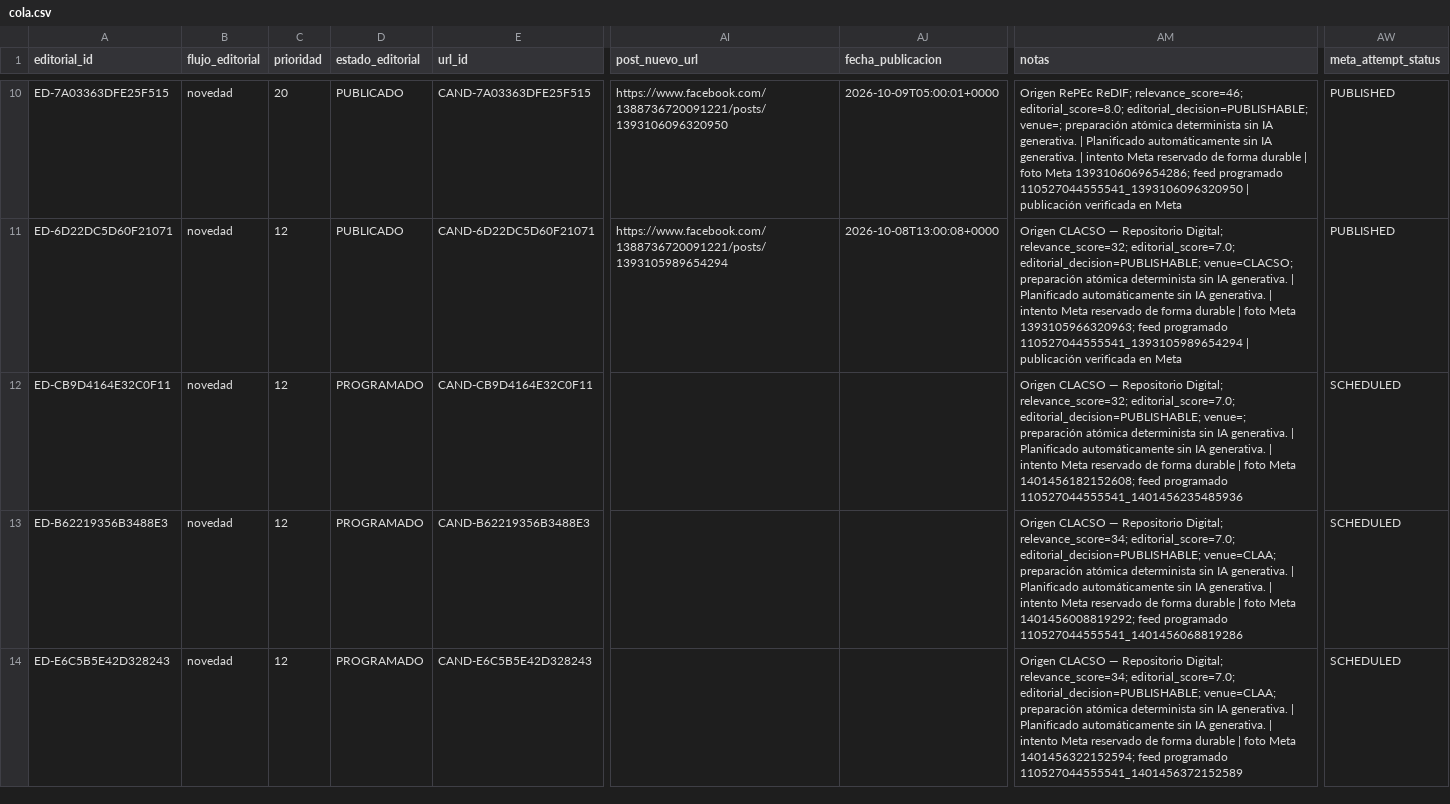
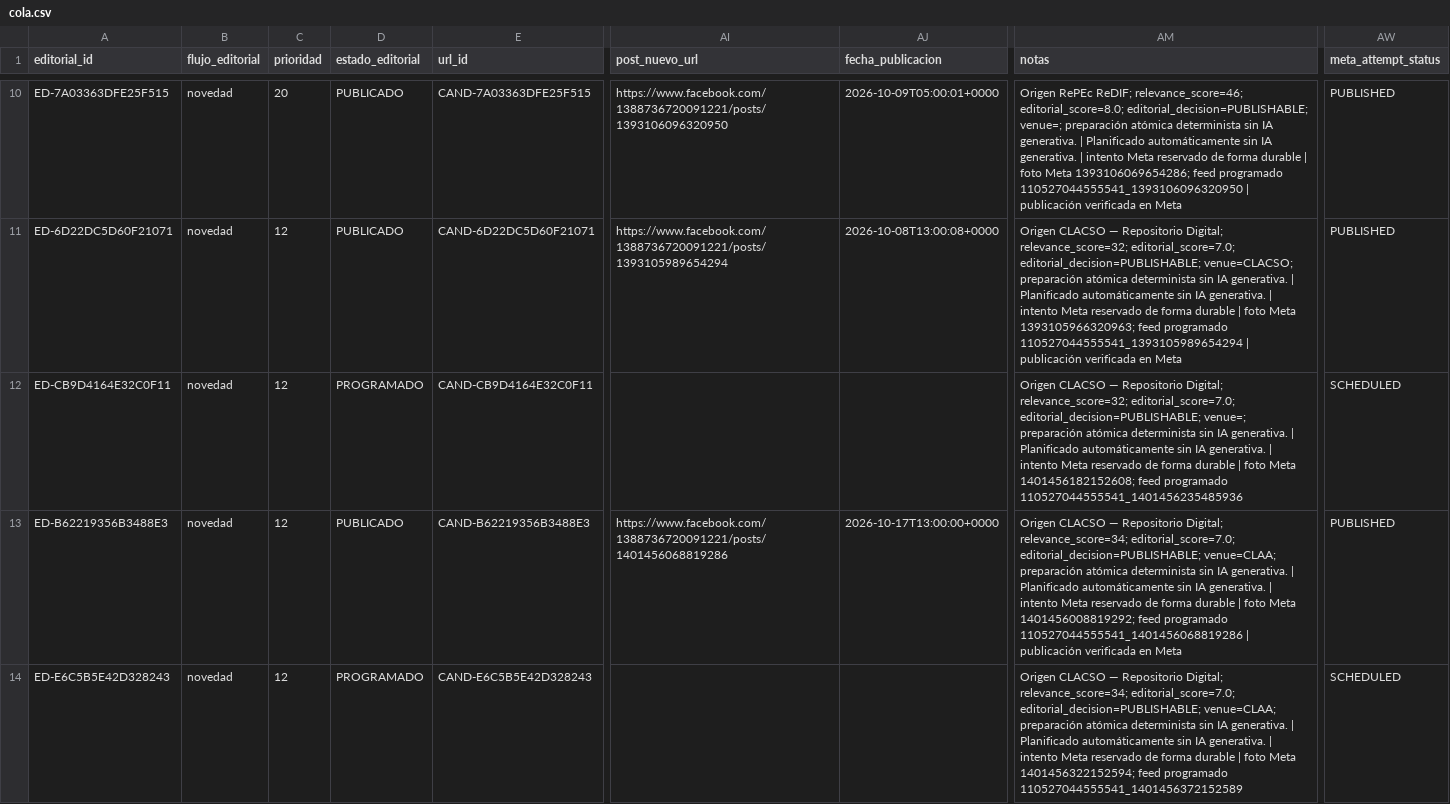
Before and after one commit to boullosaraul-commits/clep.lat, a CSV file: data/editorial/cola.csv, drawn as a sheet; only a part is shown, gaps mark what is left out; the diff covers the shown part only; the diff names each change by its address in the sheet, - before the commit and + after, or states it on an @@ line.

```diff
--- a/data/editorial/cola.csv
+++ b/data/editorial/cola.csv
-D13 (estado_editorial): PROGRAMADO
+D13 (estado_editorial): PUBLICADO
-AI13 (post_nuevo_url): (empty)
+AI13 (post_nuevo_url): https://www.facebook.com/1388736720091221/posts/1401456068819286
-AJ13 (fecha_publicacion): (empty)
+AJ13 (fecha_publicacion): 2026-10-17T13:00:00+0000
-AM13 (notas): …programado 110527044555541_1401456068819286
+AM13 (notas): …programado 110527044555541_1401456068819286 | publicación verificada en Meta
-AW13 (meta_attempt_status): SCHEDULED
+AW13 (meta_attempt_status): PUBLISHED
```
Also changed, not shown: 20 edited cells elsewhere in this file.
